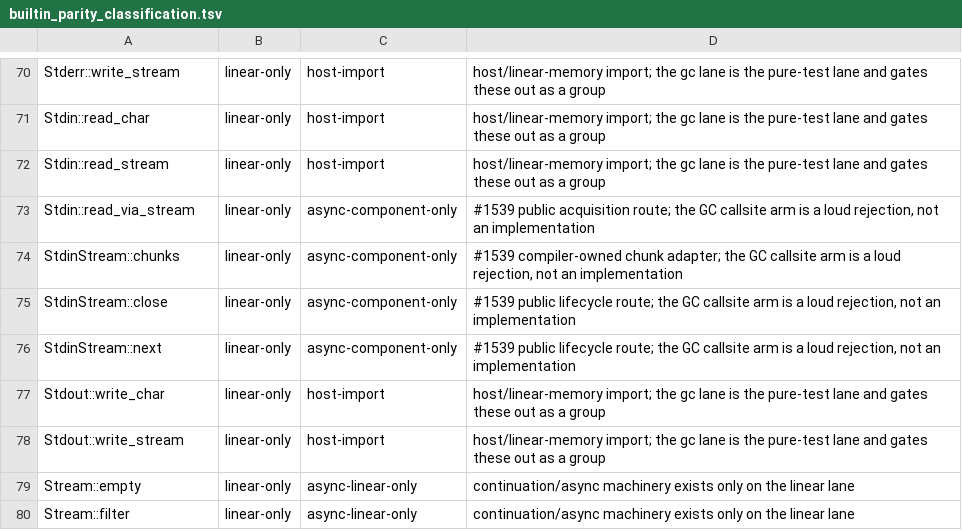
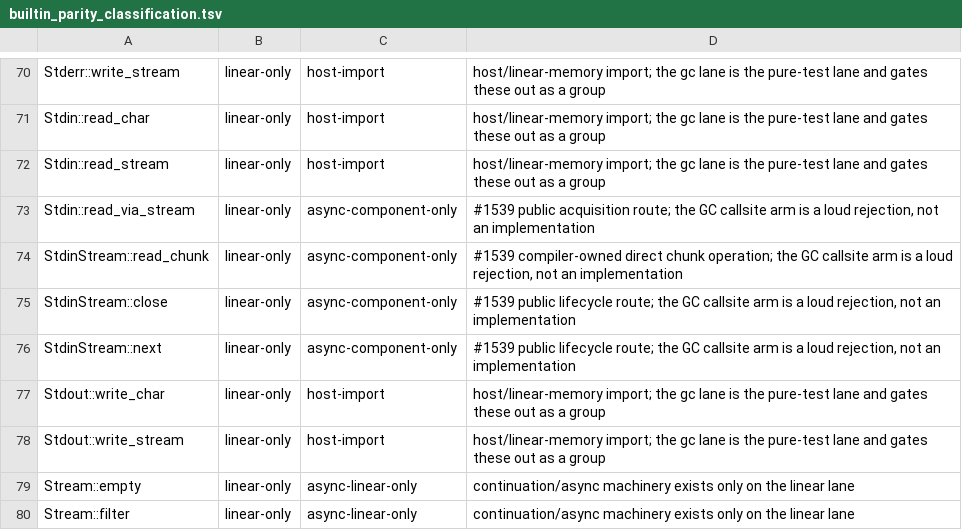
Before and after one commit to mizchi/vibe-lang, a TSV file: scripts/builtin_parity_classification.tsv, drawn as a sheet; only a part is shown, gaps mark what is left out.

Commit message:
fix: redesign stdin chunk adapter API

```diff
--- a/scripts/builtin_parity_classification.tsv
+++ b/scripts/builtin_parity_classification.tsv
@@ -73,3 +73,3 @@ Stdin::read_stream	linear-only	host-import	host/linear-memory import; the gc lan
 Stdin::read_via_stream	linear-only	async-component-only	#1539 public acquisition route; the GC callsite arm is a loud rejection, not an implementation
-StdinStream::chunks	linear-only	async-component-only	#1539 compiler-owned chunk adapter; the GC callsite arm is a loud rejection, not an implementation
+StdinStream::read_chunk	linear-only	async-component-only	#1539 compiler-owned direct chunk operation; the GC callsite arm is a loud rejection, not an implementation
 StdinStream::close	linear-only	async-component-only	#1539 public lifecycle route; the GC callsite arm is a loud rejection, not an implementation
```
Also changed, not shown: 15 other files.
